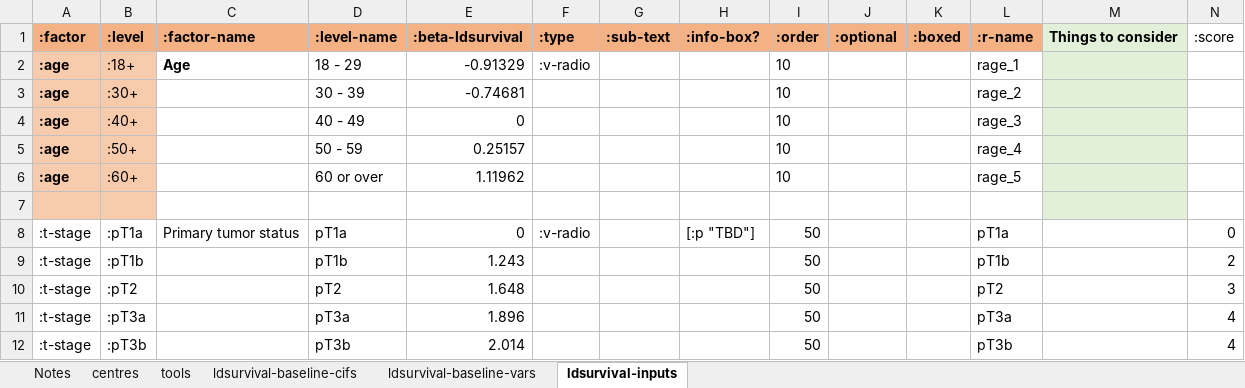
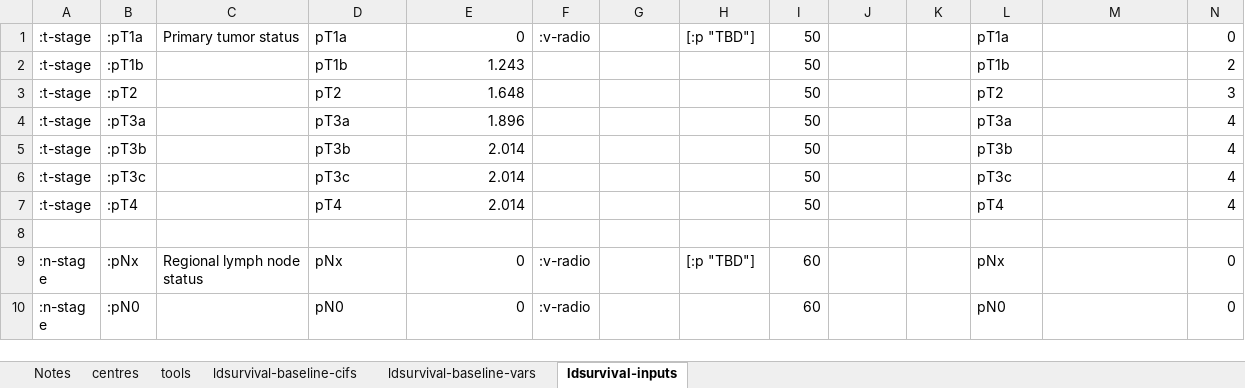
Before and after one commit to WintonCentre/kcp, an Excel workbook: resources/kcp-models-master.xlsx, sheet ldsurvival-inputs, drawn as a sheet; only a part is shown; the shorter side is filled out with more unchanged rows; values as stored, in another font and other column widths than the file's, no borders; the diff names each change by its address in the sheet, - before the commit and + after, or states it on an @@ line.

```diff
--- a/resources/kcp-models-master.xlsx (sheet ldsurvival-inputs)
+++ b/resources/kcp-models-master.xlsx (sheet ldsurvival-inputs)
-row 1: :factor | :level | :factor-name | :level-name | :beta-ldsurvival | :type | :sub-text | :info-box? | :order | :optional | :boxed | :r-name | Things to consider | :score
-row 2: :age | :18+ | Age | 18 - 29 | -0.91329 | :v-radio |  |  | 10 |  |  | rage_1
-row 3: :age | :30+ |  | 30 - 39 | -0.74681 |  |  |  | 10 |  |  | rage_2
-row 4: :age | :40+ |  | 40 - 49 | 0 |  |  |  | 10 |  |  | rage_3
-row 5: :age | :50+ |  | 50 - 59 | 0.25157 |  |  |  | 10 |  |  | rage_4
-row 6: :age | :60+ |  | 60 or over | 1.11962 |  |  |  | 10 |  |  | rage_5
-row 7: (empty)
```
Also changed, not shown: 1 other file.
